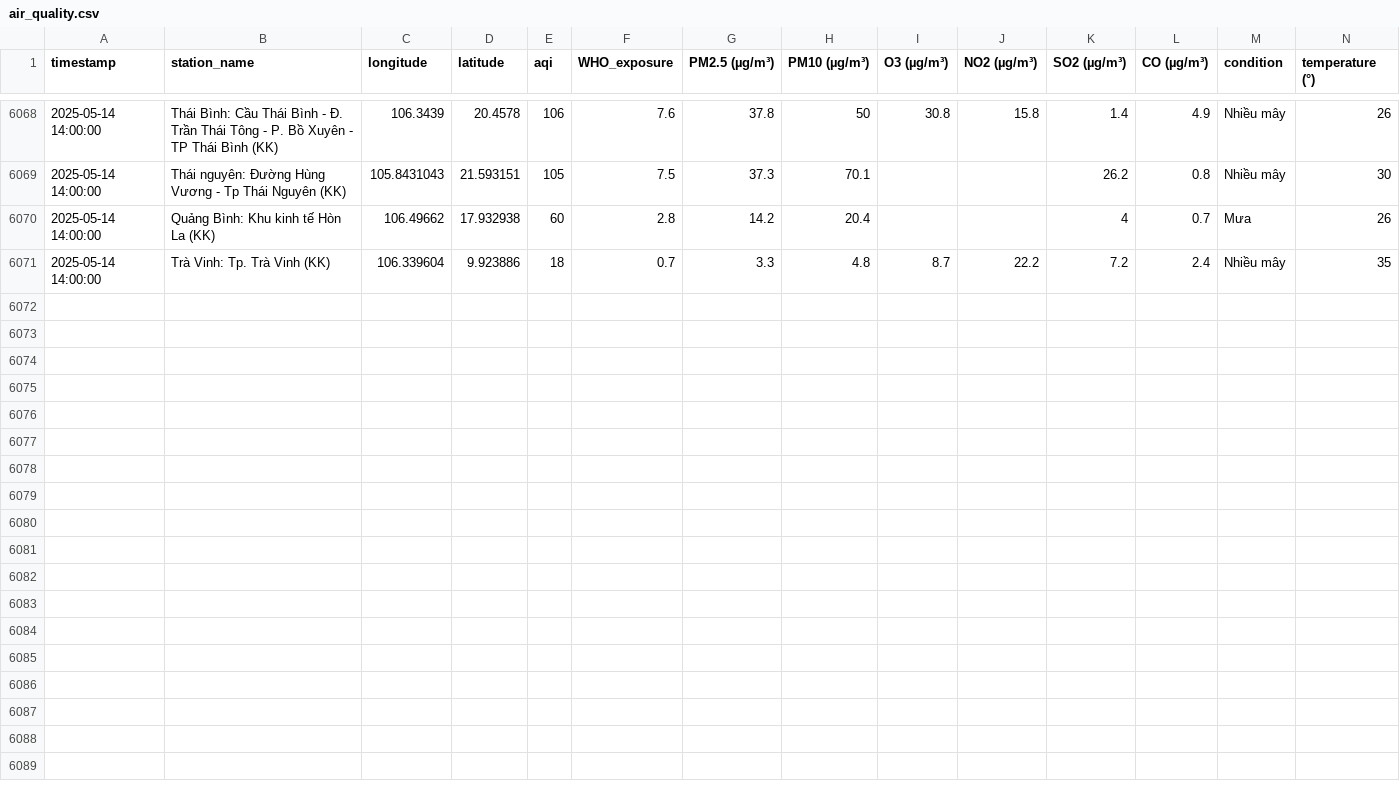
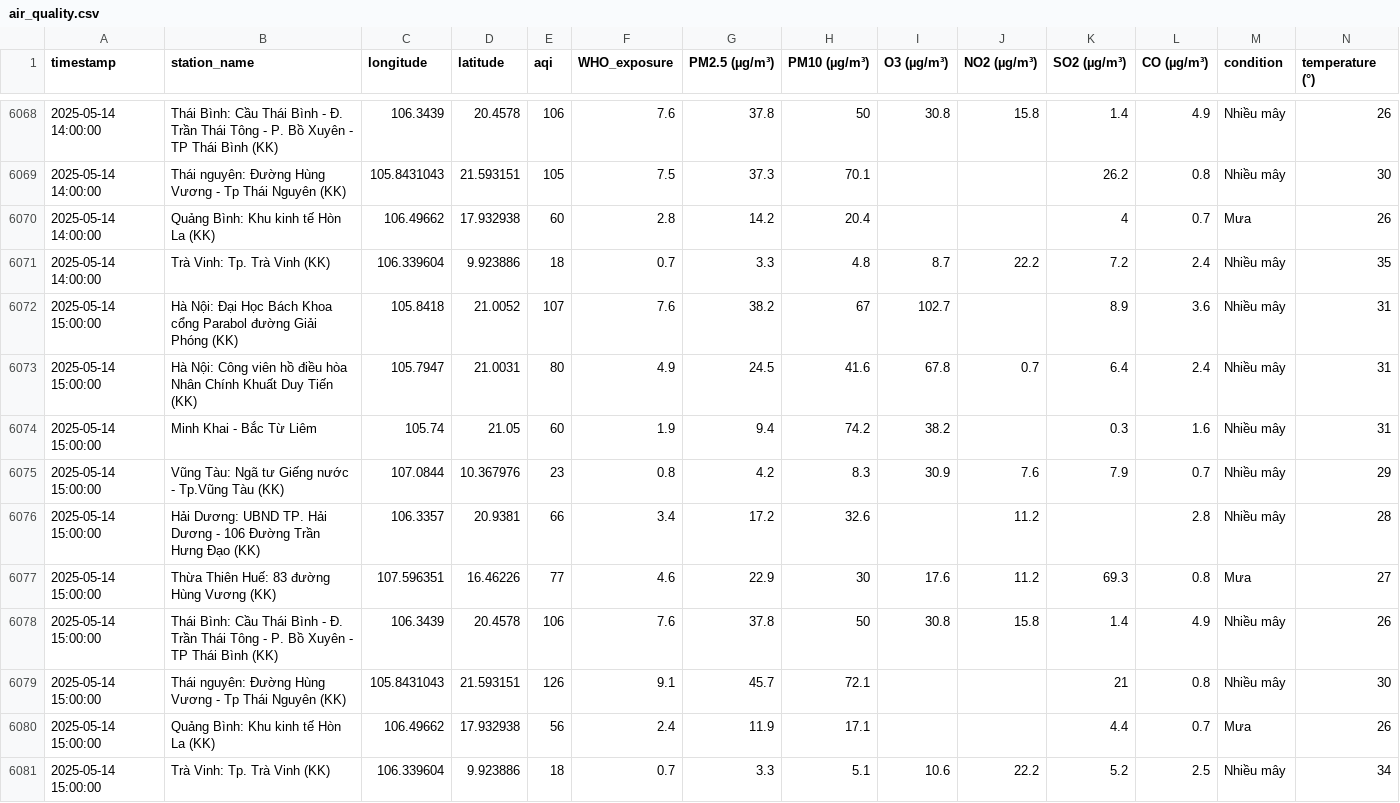
Before and after one commit to tyl1312/Air-Quality, a CSV file: air_quality.csv, drawn as a sheet; only a part is shown, gaps mark what is left out; rows hold the shown columns only; the diff names each change by its address in the sheet, - before the commit and + after, or states it on an @@ line.

```diff
--- a/air_quality.csv
+++ b/air_quality.csv
+row 6072: 2025-05-14 15:00:00 | Hà Nội: Đại Học Bách Khoa cổng Parabol đường Giải Phóng (KK) | 105.8418 | 21.0052 | 107 | 7.6 | 38.2 | 67 | 102.7 |  | 8.9 | 3.6 | Nhiều mây | 31
+row 6073: 2025-05-14 15:00:00 | Hà Nội: Công viên hồ điều hòa Nhân Chính Khuất Duy Tiến (KK) | 105.7947 | 21.0031 | 80 | 4.9 | 24.5 | 41.6 | 67.8 | 0.7 | 6.4 | 2.4 | Nhiều mây | 31
+row 6074: 2025-05-14 15:00:00 | Minh Khai - Bắc Từ Liêm | 105.74 | 21.05 | 60 | 1.9 | 9.4 | 74.2 | 38.2 |  | 0.3 | 1.6 | Nhiều mây | 31
+row 6075: 2025-05-14 15:00:00 | Vũng Tàu: Ngã tư Giếng nước - Tp.Vũng Tàu (KK) | 107.0844 | 10.367976 | 23 | 0.8 | 4.2 | 8.3 | 30.9 | 7.6 | 7.9 | 0.7 | Nhiều mây | 29
+row 6076: 2025-05-14 15:00:00 | Hải Dương: UBND TP. Hải Dương - 106 Đường Trần Hưng Đạo (KK) | 106.3357 | 20.9381 | 66 | 3.4 | 17.2 | 32.6 |  | 11.2 |  | 2.8 | Nhiều mây | 28
+row 6077: 2025-05-14 15:00:00 | Thừa Thiên Huế: 83 đường Hùng Vương (KK) | 107.596351 | 16.46226 | 77 | 4.6 | 22.9 | 30 | 17.6 | 11.2 | 69.3 | 0.8 | Mưa | 27
+row 6078: 2025-05-14 15:00:00 | Thái Bình: Cầu Thái Bình - Đ. Trần Thái Tông - P. Bồ Xuyên - TP Thái Bình (KK) | 106.3439 | 20.4578 | 106 | 7.6 | 37.8 | 50 | 30.8 | 15.8 | 1.4 | 4.9 | Nhiều mây | 26
+row 6079: 2025-05-14 15:00:00 | Thái nguyên: Đường Hùng Vương - Tp Thái Nguyên (KK) | 105.8431043 | 21.593151 | 126 | 9.1 | 45.7 | 72.1 |  |  | 21 | 0.8 | Nhiều mây | 30
+row 6080: 2025-05-14 15:00:00 | Quảng Bình: Khu kinh tế Hòn La (KK) | 106.49662 | 17.932938 | 56 | 2.4 | 11.9 | 17.1 |  |  | 4.4 | 0.7 | Mưa | 26
+row 6081: 2025-05-14 15:00:00 | Trà Vinh: Tp. Trà Vinh (KK) | 106.339604 | 9.923886 | 18 | 0.7 | 3.3 | 5.1 | 10.6 | 22.2 | 5.2 | 2.5 | Nhiều mây | 34
```
